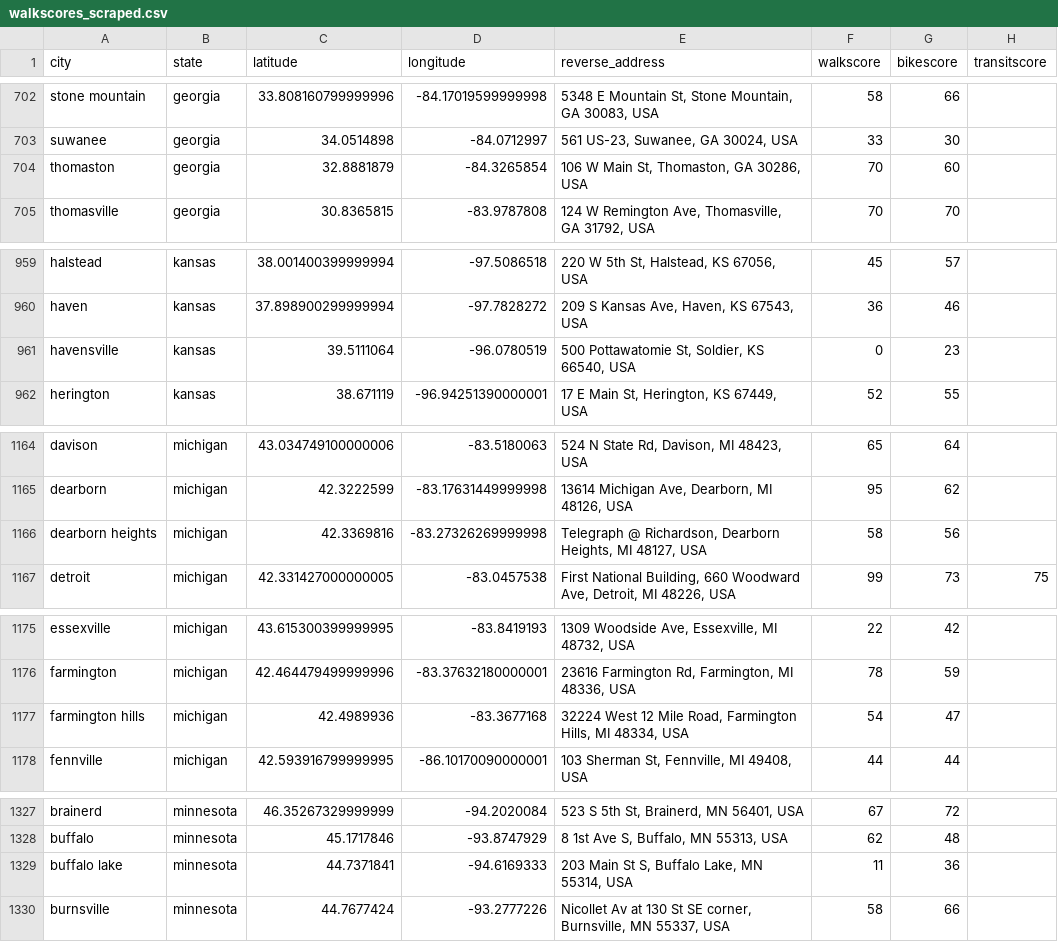
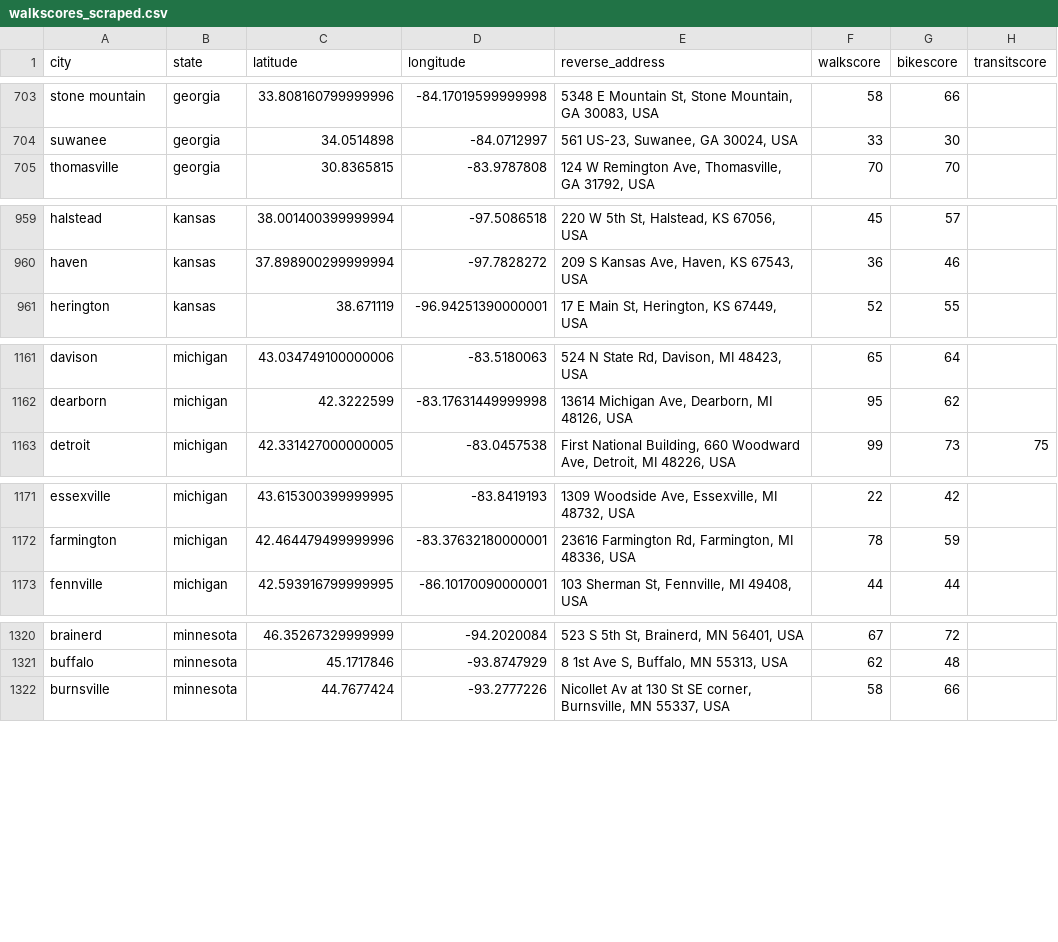
Before and after one commit to JohnTheodore/city_comparison, a CSV file: primary_sources/walkscore/walkscores_scraped.csv, drawn as a sheet; only a part is shown, gaps mark what is left out; the diff covers the shown part only.

```diff
--- a/primary_sources/walkscore/walkscores_scraped.csv
+++ b/primary_sources/walkscore/walkscores_scraped.csv
@@ -703,3 +704,2 @@ stone mountain,georgia,33.808160799999996,-84.17019599999998,"5348 E Mountain St
 suwanee,georgia,34.0514898,-84.0712997,"561 US-23, Suwanee, GA 30024, USA",33,30,
-thomaston,georgia,32.8881879,-84.3265854,"106 W Main St, Thomaston, GA 30286, USA",70,60,
 thomasville,georgia,30.8365815,-83.9787808,"124 W Remington Ave, Thomasville, GA 31792, USA",70,70,
@@ -960,3 +960,2 @@ halstead,kansas,38.001400399999994,-97.5086518,"220 W 5th St, Halstead, KS 67056
 haven,kansas,37.898900299999994,-97.7828272,"209 S Kansas Ave, Haven, KS 67543, USA",36,46,
-havensville,kansas,39.5111064,-96.0780519,"500 Pottawatomie St, Soldier, KS 66540, USA",0,23,
 herington,kansas,38.671119,-96.94251390000001,"17 E Main St, Herington, KS 67449, USA",52,55,
@@ -1165,3 +1162,2 @@ davison,michigan,43.034749100000006,-83.5180063,"524 N State Rd, Davison, MI 484
 dearborn,michigan,42.3222599,-83.17631449999998,"13614 Michigan Ave, Dearborn, MI 48126, USA",95,62,
-dearborn heights,michigan,42.3369816,-83.27326269999998,"Telegraph @ Richardson, Dearborn Heights, MI 48127, USA",58,56,
 detroit,michigan,42.331427000000005,-83.0457538,"First National Building, 660 Woodward Ave, Detroit, MI 48226, USA",99,73,75
@@ -1176,3 +1172,2 @@ essexville,michigan,43.615300399999995,-83.8419193,"1309 Woodside Ave, Essexvill
 farmington,michigan,42.464479499999996,-83.37632180000001,"23616 Farmington Rd, Farmington, MI 48336, USA",78,59,
-farmington hills,michigan,42.4989936,-83.3677168,"32224 West 12 Mile Road, Farmington Hills, MI 48334, USA",54,47,
 fennville,michigan,42.593916799999995,-86.10170090000001,"103 Sherman St, Fennville, MI 49408, USA",44,44,
@@ -1328,3 +1321,2 @@ brainerd,minnesota,46.35267329999999,-94.2020084,"523 S 5th St, Brainerd, MN 564
 buffalo,minnesota,45.1717846,-93.8747929,"8 1st Ave S, Buffalo, MN 55313, USA",62,48,
-buffalo lake,minnesota,44.7371841,-94.6169333,"203 Main St S, Buffalo Lake, MN 55314, USA",11,36,
 burnsville,minnesota,44.7677424,-93.2777226,"Nicollet Av at 130 St SE corner, Burnsville, MN 55337, USA",58,66,
```
Also changed, not shown: 3 added rows and 15 removed rows elsewhere in this file, primary_sources/geocode/geocodes_scraped.csv, 18 other files.
